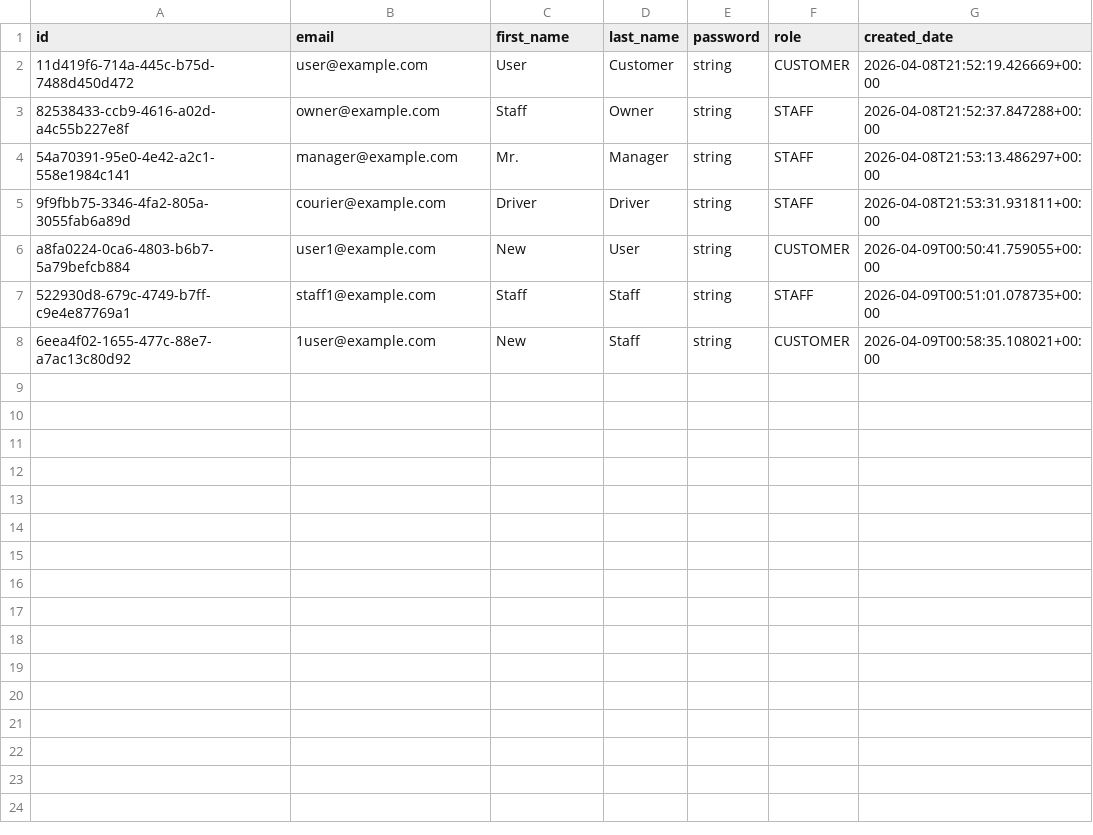
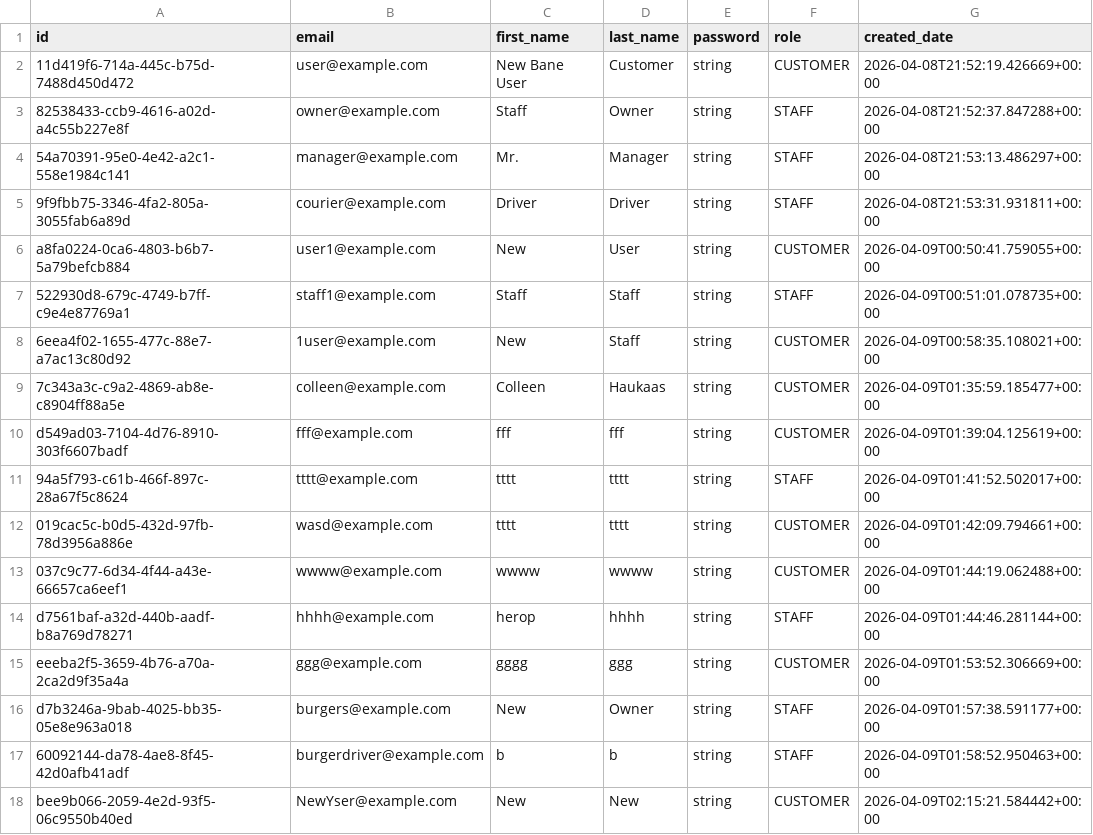
Before and after one commit to Badger-Tree/310_Group17FoodApp_GOATSQUAD, a CSV file: app/data/users.csv, drawn as a sheet.

```diff
--- a/app/data/users.csv
+++ b/app/data/users.csv
@@ -1,3 +1,3 @@
 id,email,first_name,last_name,password,role,created_date
-11d419f6-714a-445c-b75d-7488d450d472,user@example.com,User,Customer,string,CUSTOMER,2026-04-08T21:52:19.426669+00:00
+11d419f6-714a-445c-b75d-7488d450d472,user@example.com,New Bane User,Customer,string,CUSTOMER,2026-04-08T21:52:19.426669+00:00
 82538433-ccb9-4616-a02d-a4c55b227e8f,owner@example.com,Staff,Owner,string,STAFF,2026-04-08T21:52:37.847288+00:00
@@ -8 +8,11 @@ a8fa0224-0ca6-4803-b6b7-5a79befcb884,user1@example.com,New,User,string,CUSTOMER,
 6eea4f02-1655-477c-88e7-a7ac13c80d92,1user@example.com,New,Staff,string,CUSTOMER,2026-04-09T00:58:35.108021+00:00
+7c343a3c-c9a2-4869-ab8e-c8904ff88a5e,colleen@example.com,Colleen,Haukaas,string,CUSTOMER,2026-04-09T01:35:59.185477+00:00
+d549ad03-7104-4d76-8910-303f6607badf,fff@example.com,fff,fff,string,CUSTOMER,2026-04-09T01:39:04.125619+00:00
+94a5f793-c61b-466f-897c-28a67f5c8624,tttt@example.com,tttt,tttt,string,STAFF,2026-04-09T01:41:52.502017+00:00
+019cac5c-b0d5-432d-97fb-78d3956a886e,wasd@example.com,tttt,tttt,string,CUSTOMER,2026-04-09T01:42:09.794661+00:00
+037c9c77-6d34-4f44-a43e-66657ca6eef1,wwww@example.com,wwww,wwww,string,CUSTOMER,2026-04-09T01:44:19.062488+00:00
+d7561baf-a32d-440b-aadf-b8a769d78271,hhhh@example.com,herop,hhhh,string,STAFF,2026-04-09T01:44:46.281144+00:00
+eeeba2f5-3659-4b76-a70a-2ca2d9f35a4a,ggg@example.com,gggg,ggg,string,CUSTOMER,2026-04-09T01:53:52.306669+00:00
+d7b3246a-9bab-4025-bb35-05e8e963a018,burgers@example.com,New,Owner,string,STAFF,2026-04-09T01:57:38.591177+00:00
+60092144-da78-4ae8-8f45-42d0afb41adf,burgerdriver@example.com,b,b,string,STAFF,2026-04-09T01:58:52.950463+00:00
+bee9b066-2059-4e2d-93f5-06c9550b40ed,NewYser@example.com,New,New,string,CUSTOMER,2026-04-09T02:15:21.584442+00:00
```
Also changed, not shown: app/data/cart.csv, app/data/notification.csv, 10 other files.
